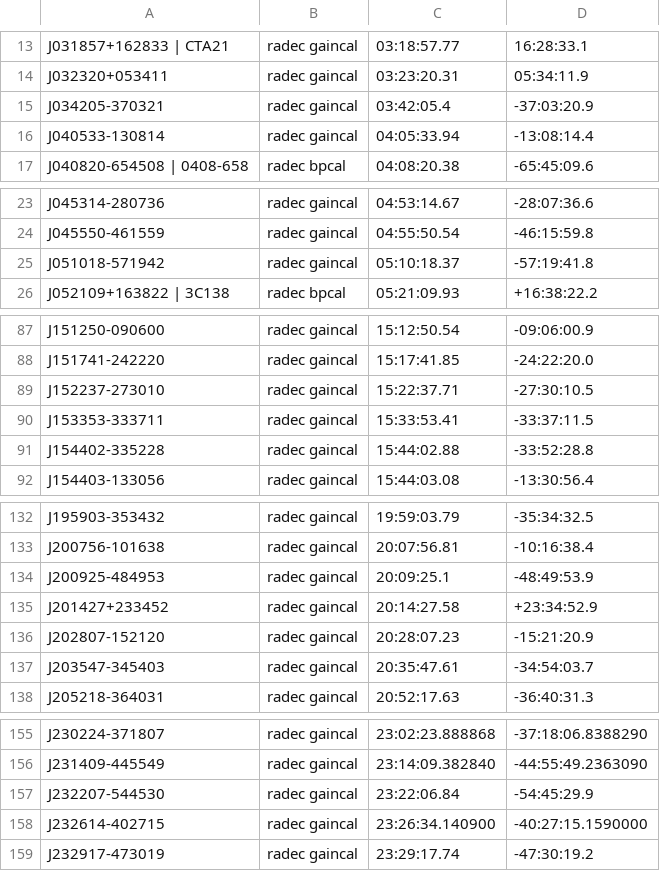
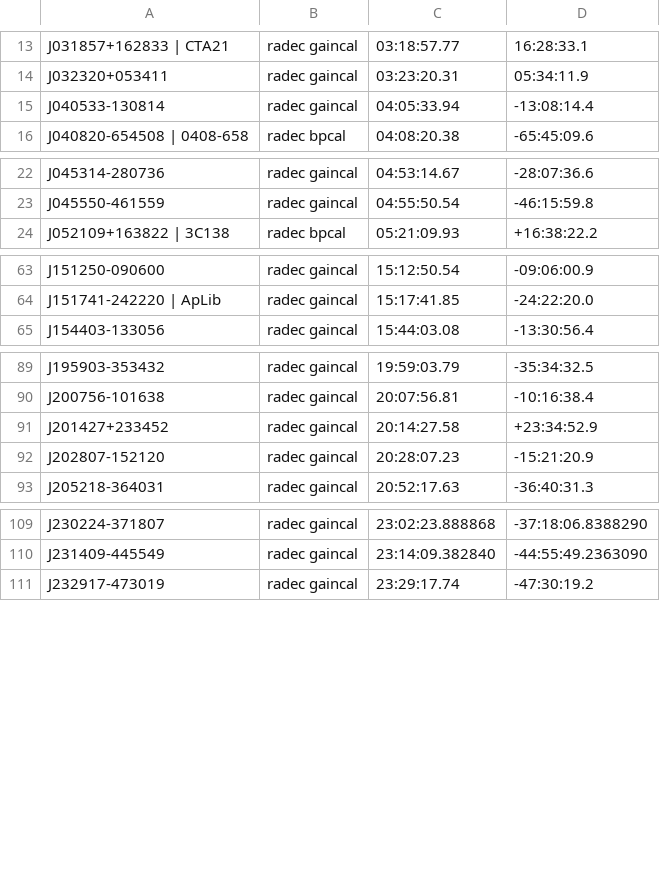
Before and after one commit to ska-sa/katsdpscripts, a CSV file: AR1/catalogues/cals.csv, drawn as a sheet; only a part is shown, gaps mark what is left out; removed rows and columns are numbered as before the commit, all else as after; the diff covers the shown part only; the diff names each change by its address in the sheet, - before the commit and + after, or states it on an @@ line.

```diff
--- a/AR1/catalogues/cals.csv
+++ b/AR1/catalogues/cals.csv
-row 15: J034205-370321 | radec gaincal | 03:42:05.4 | -37:03:20.9
-row 25: J051018-571942 | radec gaincal | 05:10:18.37 | -57:19:41.8
-A64: J151741-242220
+A64: J151741-242220 | ApLib
-row 89: J152237-273010 | radec gaincal | 15:22:37.71 | -27:30:10.5
-row 90: J153353-333711 | radec gaincal | 15:33:53.41 | -33:37:11.5
-row 91: J154402-335228 | radec gaincal | 15:44:02.88 | -33:52:28.8
-row 134: J200925-484953 | radec gaincal | 20:09:25.1 | -48:49:53.9
-row 137: J203547-345403 | radec gaincal | 20:35:47.61 | -34:54:03.7
-row 157: J232207-544530 | radec gaincal | 23:22:06.84 | -54:45:29.9
-row 158: J232614-402715 | radec gaincal | 23:26:34.140900 | -40:27:15.1590000
```
Also changed, not shown: 39 removed rows and 2 edited cells elsewhere in this file.
